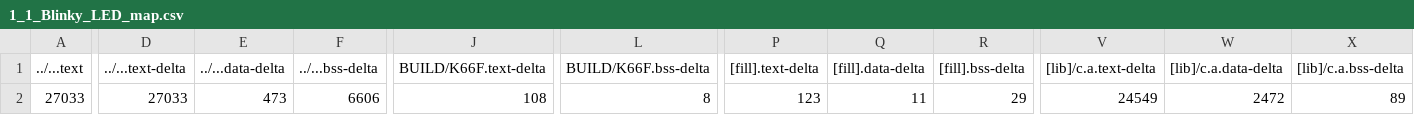
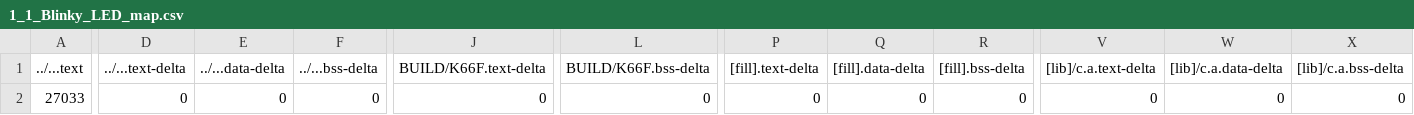
Before and after one commit to d1a2tw/mbed01, a CSV file: 1_1_Blinky_LED/BUILD/K66F/GCC_ARM/1_1_Blinky_LED_map.csv, drawn as a sheet; only a part is shown, gaps mark what is left out; the diff covers the shown part only; the diff names each change by its address in the sheet, - before the commit and + after, or states it on an @@ line.

```diff
--- a/1_1_Blinky_LED/BUILD/K66F/GCC_ARM/1_1_Blinky_LED_map.csv
+++ b/1_1_Blinky_LED/BUILD/K66F/GCC_ARM/1_1_Blinky_LED_map.csv
-D2 (../...text-delta): 27033
+D2 (../...text-delta): 0
-E2 (../...data-delta): 473
+E2 (../...data-delta): 0
-F2 (../...bss-delta): 6606
+F2 (../...bss-delta): 0
-J2 (BUILD/K66F.text-delta): 108
+J2 (BUILD/K66F.text-delta): 0
-L2 (BUILD/K66F.bss-delta): 8
+L2 (BUILD/K66F.bss-delta): 0
-P2 ([fill].text-delta): 123
+P2 ([fill].text-delta): 0
-Q2 ([fill].data-delta): 11
+Q2 ([fill].data-delta): 0
-R2 ([fill].bss-delta): 29
+R2 ([fill].bss-delta): 0
-V2 ([lib]/c.a.text-delta): 24549
+V2 ([lib]/c.a.text-delta): 0
-W2 ([lib]/c.a.data-delta): 2472
+W2 ([lib]/c.a.data-delta): 0
-X2 ([lib]/c.a.bss-delta): 89
+X2 ([lib]/c.a.bss-delta): 0
```
Also changed, not shown: 5 edited cells elsewhere in this file, 41 other files.
